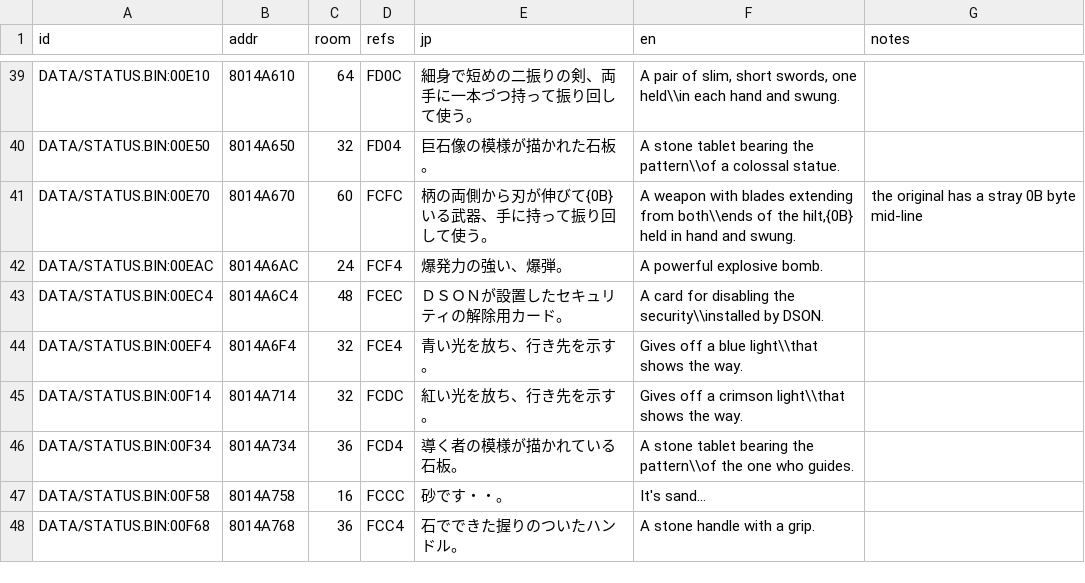
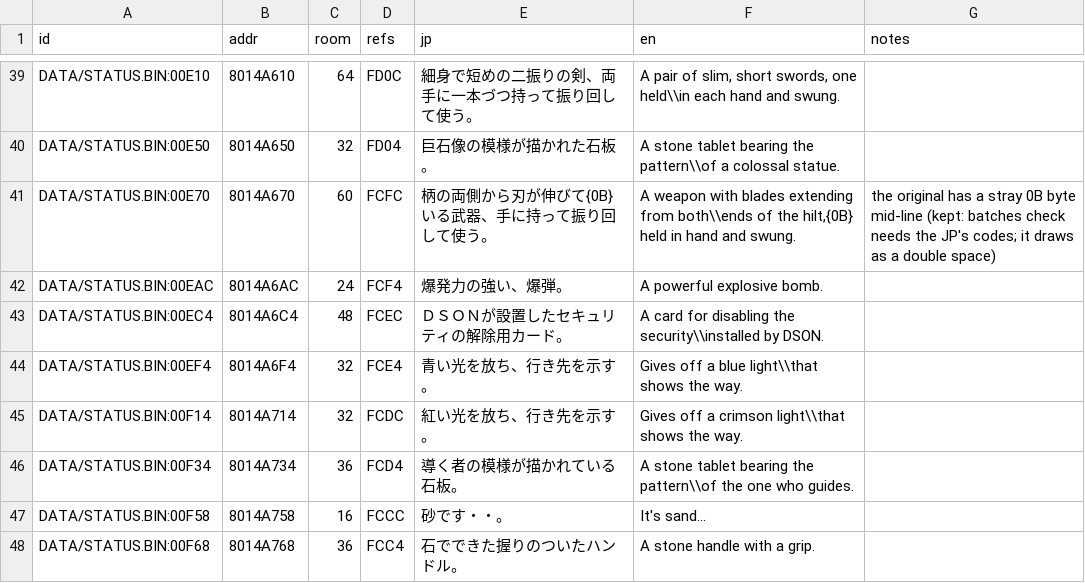
Before and after one commit to minhnhattonthat/blade-arts-tasogare-no-miyako-r-lyeh-en, a TSV file: script/raw/DATA_STATUS.BIN.tsv, drawn as a sheet; only a part is shown, gaps mark what is left out.

```diff
--- a/script/raw/DATA_STATUS.BIN.tsv
+++ b/script/raw/DATA_STATUS.BIN.tsv
@@ -40,3 +40,3 @@ DATA/STATUS.BIN:00E10	8014A610	64	FD0C	細身で短めの二振りの剣、両
 DATA/STATUS.BIN:00E50	8014A650	32	FD04	巨石像の模様が描かれた石板。	A stone tablet bearing the pattern\\of a colossal statue.	
-DATA/STATUS.BIN:00E70	8014A670	60	FCFC	柄の両側から刃が伸びて{0B}いる武器、手に持って振り回して使う。	A weapon with blades extending from both\\ends of the hilt,{0B} held in hand and swung.	the original has a stray 0B byte mid-line
+DATA/STATUS.BIN:00E70	8014A670	60	FCFC	柄の両側から刃が伸びて{0B}いる武器、手に持って振り回して使う。	A weapon with blades extending from both\\ends of the hilt,{0B} held in hand and swung.	the original has a stray 0B byte mid-line (kept: batches check needs the JP's codes; it draws as a double space)
 DATA/STATUS.BIN:00EAC	8014A6AC	24	FCF4	爆発力の強い、爆弾。	A powerful explosive bomb.	
```
Also changed, not shown: 2 other files.
